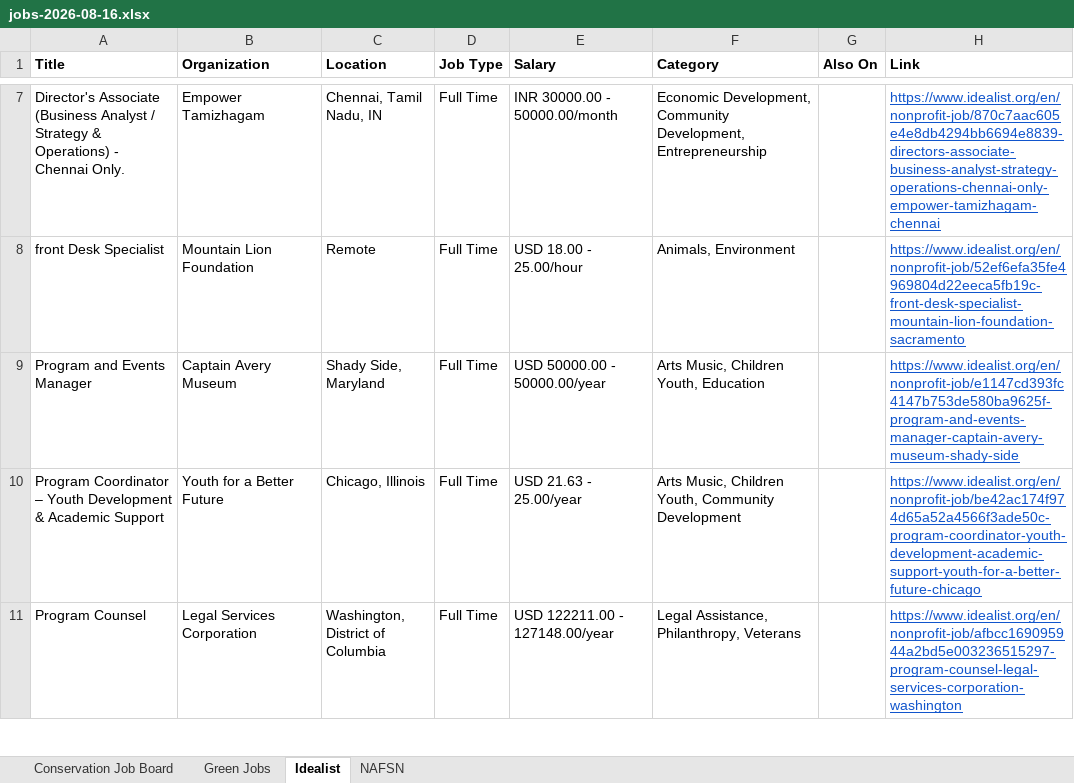
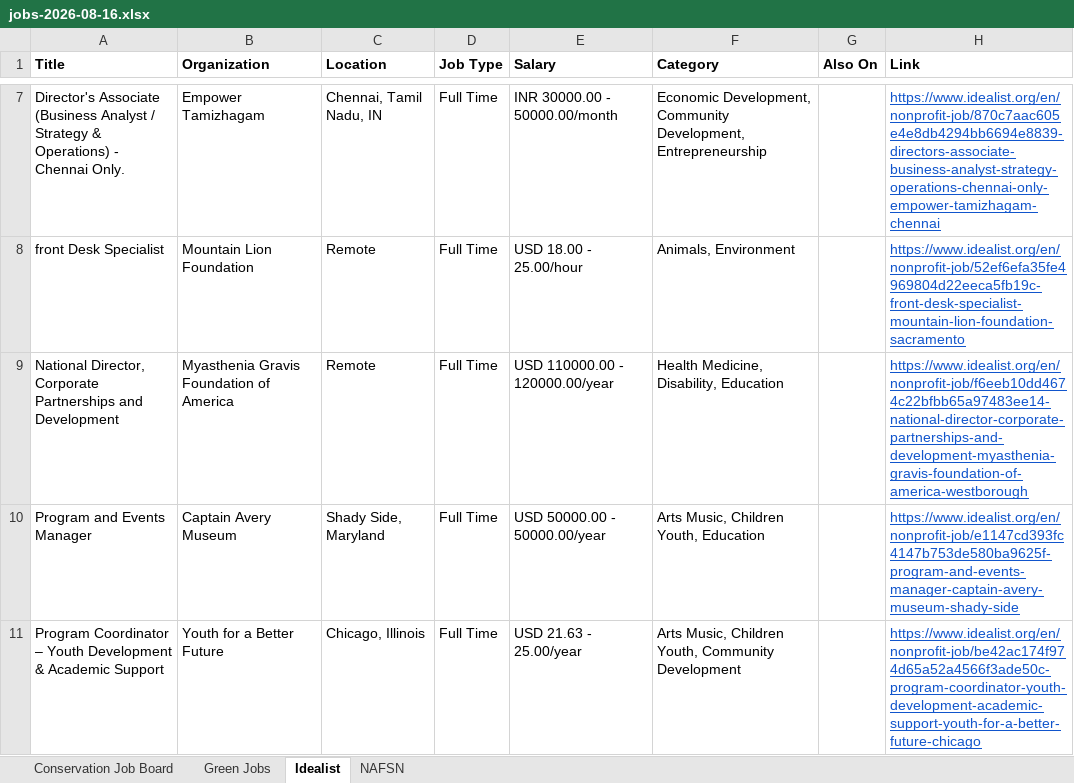
Before and after one commit to dchandarana07/jobs-digest, an Excel workbook: docs/xlsx/jobs-2026-08-16.xlsx, sheet Idealist, drawn as a sheet; only a part is shown, gaps mark what is left out; the shorter side is filled out with more unchanged rows; values as stored, in another font and other column widths than the file's, no borders; the diff names each change by its address in the sheet, - before the commit and + after, or states it on an @@ line.

```diff
--- a/docs/xlsx/jobs-2026-08-16.xlsx (sheet Idealist)
+++ b/docs/xlsx/jobs-2026-08-16.xlsx (sheet Idealist)
+row 9: National Director, Corporate Partnerships and Development | Myasthenia Gravis Foundation of America | Remote | Full Time | USD 110000.00 - 120000.00/year | Health Medicine, Disability, Education |  | https://www.idealist.org/en/nonprofit-job/f6eeb10dd4674c22bfbb65a97483ee14-national-director-corporate-partnerships-and-development-myasthenia-gravis-foundation-of-america-westborough
```
Also changed, not shown: 5 other files.
